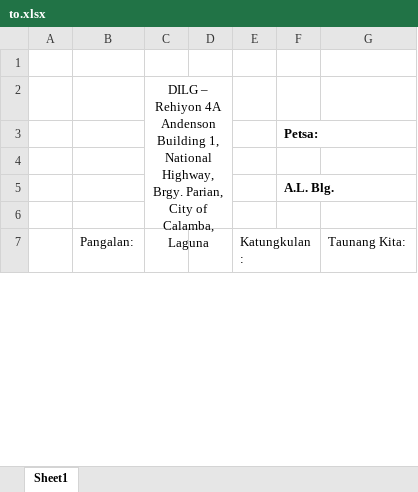
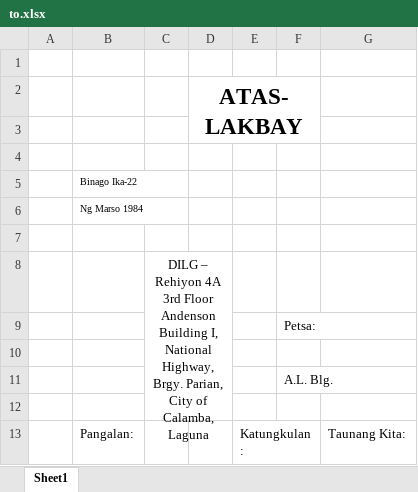
Before and after one commit to princezhian19/fas2020, an Excel workbook: library/to.xlsx, sheet Sheet1, drawn as a sheet; only a part is shown; values as stored, in another font and other column widths than the file's, no borders; charts and pictures not drawn; addresses are those after the commit; ↵ is a line break in a cell; the diff covers the shown part only; the diff names each change by its address in the sheet, - before the commit and + after, or states it on an @@ line.

```diff
--- a/library/to.xlsx (sheet Sheet1)
+++ b/library/to.xlsx (sheet Sheet1)
+row 2:  |  |  | ATAS-LAKBAY
+row 3: (empty)
+row 4: (empty)
+row 5:  | Binago Ika-22
+row 6:  | Ng Marso 1984
+row 7: (empty)
-C8: …Rehiyon 4A ↵ Andenson Building 1, National Highway,…
+C8: …Rehiyon 4A ↵ 3rd Floor Andenson Building I, National Highway,…
-F9 bold: on
+F9 bold: off
-F11 bold: on
+F11 bold: off
```
Also changed, not shown: 39 added rows elsewhere in this sheet, charts or pictures, 6 other files.
